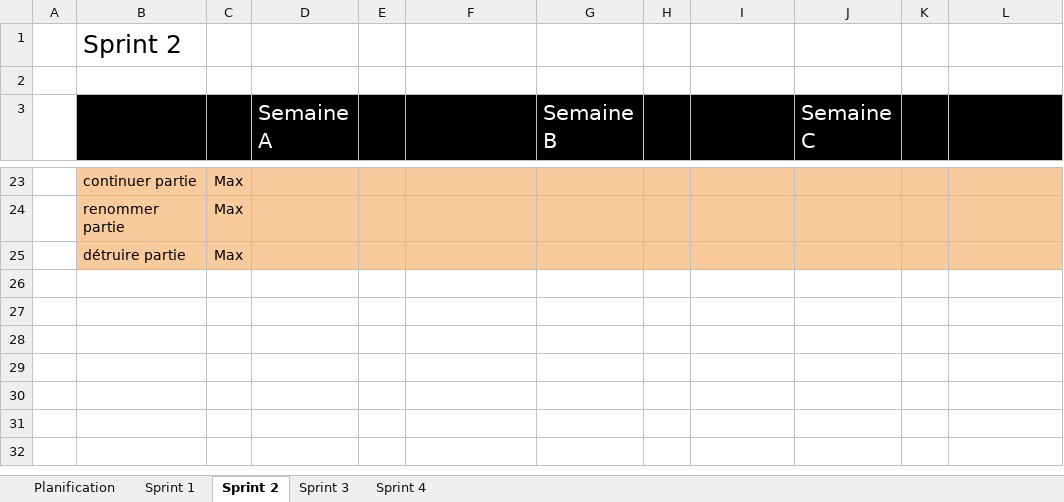
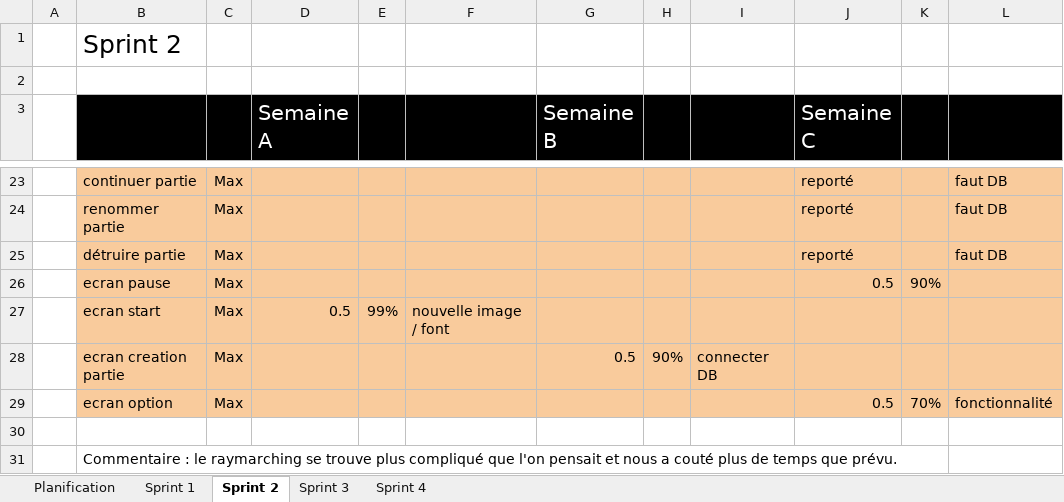
Before and after one commit to Sl1mmy/C61_Projet_Synthese, an Excel workbook: Doc/Sprint1/document_de_planification.xlsx, sheet Sprint 2, drawn as a sheet; only a part is shown, gaps mark what is left out; values as stored, in another font and other column widths than the file's, no borders; charts and pictures not drawn; the diff covers the shown part only; the diff names each change by its address in the sheet, - before the commit and + after, or states it on an @@ line.

Commit message:
commit raymarching progress

```diff
--- a/Doc/Sprint1/document_de_planification.xlsx (sheet Sprint 2)
+++ b/Doc/Sprint1/document_de_planification.xlsx (sheet Sprint 2)
-J23:J25 (Semaine C): (empty)
+J23:J25 (Semaine C): reporté
-L23:L25: (empty)
+L23:L25: faut DB
+row 26:  | ecran pause | Max |  |  |  |  |  |  | 0.5 | 90%
+row 27:  | ecran start | Max | 0.5 | 99% | nouvelle image / font
+row 28:  | ecran creation partie | Max |  |  |  | 0.5 | 90% | connecter DB
+row 29:  | ecran option | Max |  |  |  |  |  |  | 0.5 | 70% | fonctionnalité
+row 30: (empty)
+row 31:  | Commentaire : le raymarching se trouve plus compliqué que l'on pensait et nous a couté plus de temps que prévu.
```
Also changed, not shown: 38 edited cells elsewhere in this sheet, charts or pictures, 38 other files.
